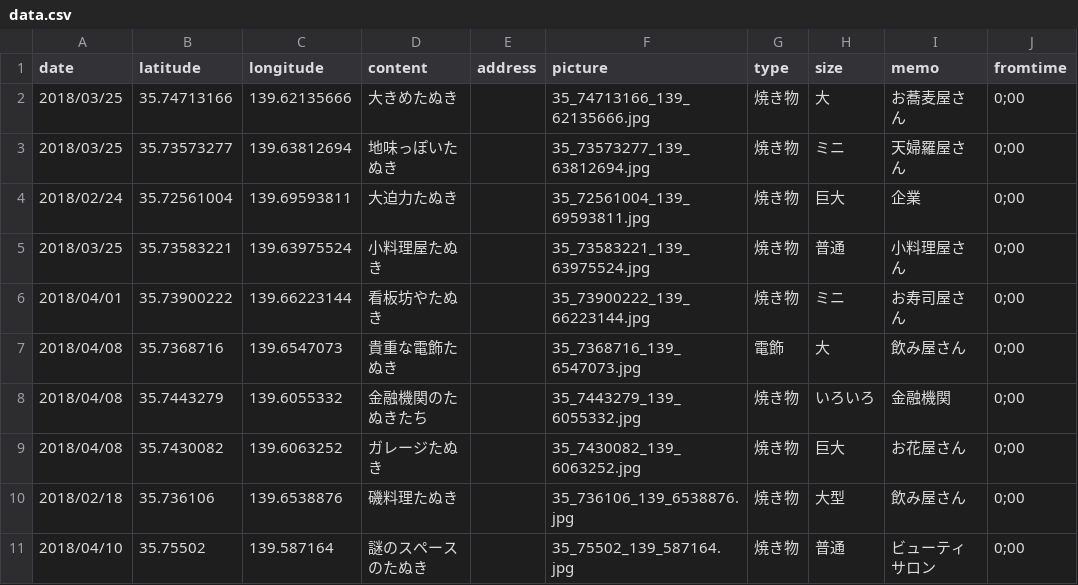
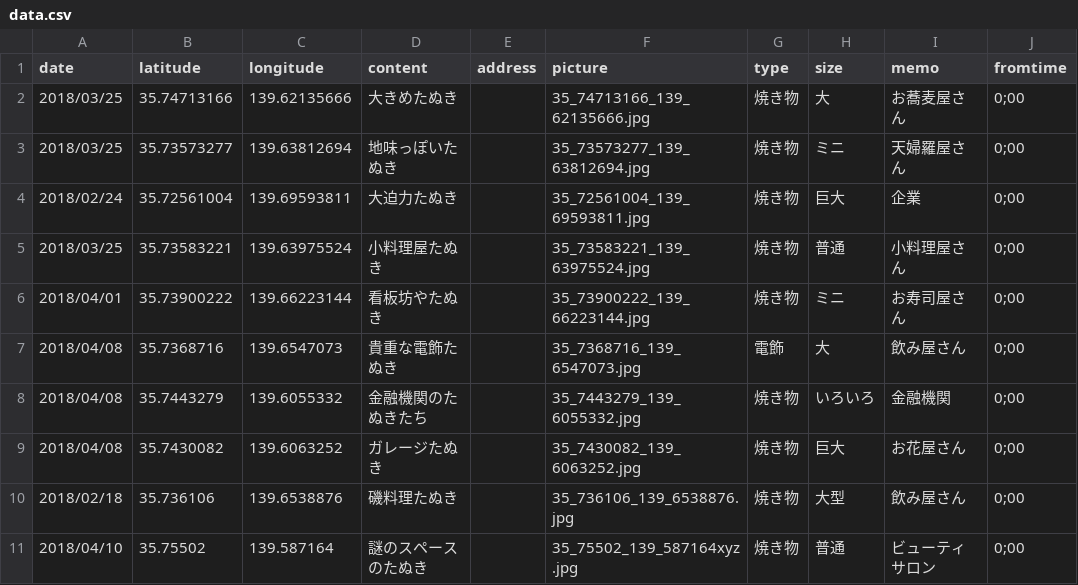
Before and after one commit to code4nerima/simplemap, a CSV file: data/data.csv, drawn as a sheet; only a part is shown; the diff names each change by its address in the sheet, - before the commit and + after, or states it on an @@ line.

```diff
--- a/data/data.csv
+++ b/data/data.csv
-F11 (picture): 35_75502_139_587164.jpg
+F11 (picture): 35_75502_139_587164xyz.jpg
```
Also changed, not shown: 2 other files.
